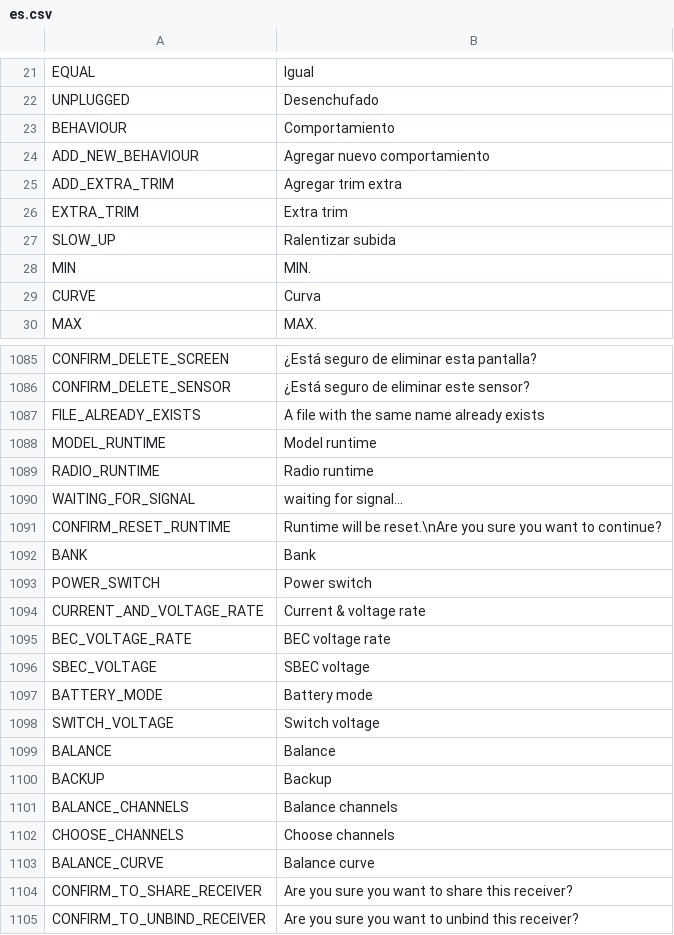
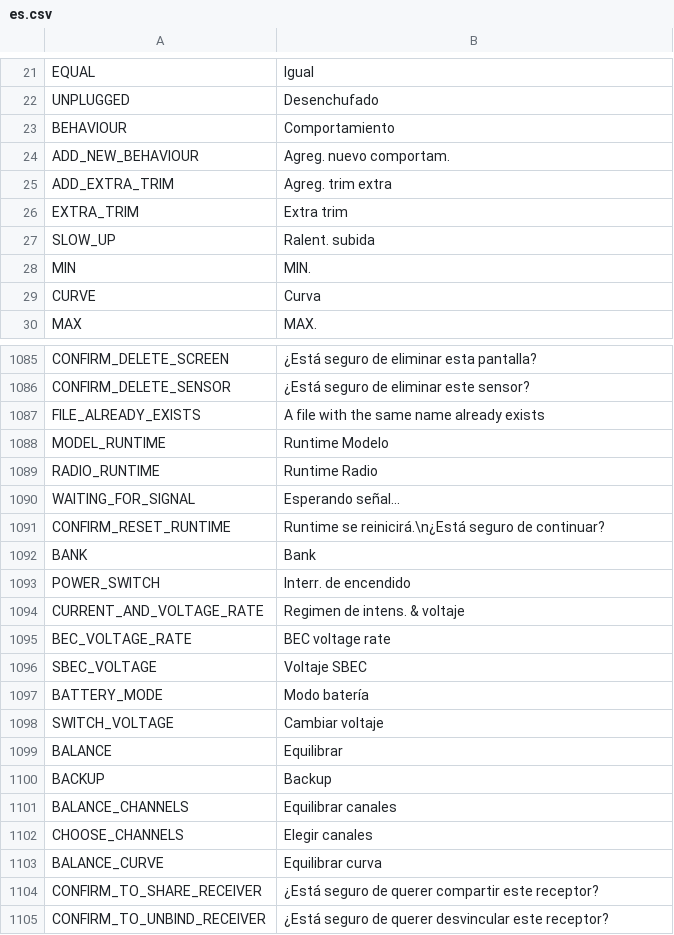
Before and after one commit to FrSkyRC/ETHOS-Feedback-Community, a CSV file: translations/display/es.csv, drawn as a sheet; only a part is shown, gaps mark what is left out; the diff covers the shown part only.

Commit message:
Update es.csv

```diff
--- a/translations/display/es.csv
+++ b/translations/display/es.csv
@@ -23,6 +23,6 @@ UNPLUGGED,"Desenchufado"
 BEHAVIOUR,"Comportamiento"
-ADD_NEW_BEHAVIOUR,"Agregar nuevo comportamiento"
-ADD_EXTRA_TRIM,"Agregar trim extra"
+ADD_NEW_BEHAVIOUR,"Agreg. nuevo comportam."
+ADD_EXTRA_TRIM,"Agreg. trim extra"
 EXTRA_TRIM,"Extra trim"
-SLOW_UP,"Ralentizar subida"
+SLOW_UP,"Ralent. subida"
 MIN,"MIN."
@@ -1087,19 +1087,19 @@ CONFIRM_DELETE_SENSOR,"¿Está seguro de eliminar este sensor?"
 FILE_ALREADY_EXISTS,"A file with the same name already exists"
-MODEL_RUNTIME,"Model runtime"
-RADIO_RUNTIME,"Radio runtime"
-WAITING_FOR_SIGNAL,"waiting for signal..."
-CONFIRM_RESET_RUNTIME,"Runtime will be reset.\nAre you sure you want to continue?"
+MODEL_RUNTIME,"Runtime Modelo"
+RADIO_RUNTIME,"Runtime Radio"
+WAITING_FOR_SIGNAL,"Esperando señal..."
+CONFIRM_RESET_RUNTIME,"Runtime se reinicirá.\n¿Está seguro de continuar?"
 BANK,"Bank"
-POWER_SWITCH,"Power switch"
-CURRENT_AND_VOLTAGE_RATE,"Current & voltage rate"
+POWER_SWITCH,"Interr. de encendido"
+CURRENT_AND_VOLTAGE_RATE,"Regimen de intens. & voltaje"
 BEC_VOLTAGE_RATE,"BEC voltage rate"
-SBEC_VOLTAGE,"SBEC voltage"
-BATTERY_MODE,"Battery mode"
-SWITCH_VOLTAGE,"Switch voltage"
-BALANCE,"Balance"
+SBEC_VOLTAGE,"Voltaje SBEC"
+BATTERY_MODE,"Modo batería"
+SWITCH_VOLTAGE,"Cambiar voltaje"
+BALANCE,"Equilibrar"
 BACKUP,"Backup"
-BALANCE_CHANNELS,"Balance channels"
-CHOOSE_CHANNELS,"Choose channels"
-BALANCE_CURVE,"Balance curve"
-CONFIRM_TO_SHARE_RECEIVER,"Are you sure you want to share this receiver?"
-CONFIRM_TO_UNBIND_RECEIVER,"Are you sure you want to unbind this receiver?"
+BALANCE_CHANNELS,"Equilibrar canales"
+CHOOSE_CHANNELS,"Elegir canales"
+BALANCE_CURVE,"Equilibrar curva"
+CONFIRM_TO_SHARE_RECEIVER,"¿Está seguro de querer compartir este receptor?"
+CONFIRM_TO_UNBIND_RECEIVER,"¿Está seguro de querer desvincular este receptor?"
```
Also changed, not shown: 76 edited cells elsewhere in this file.
